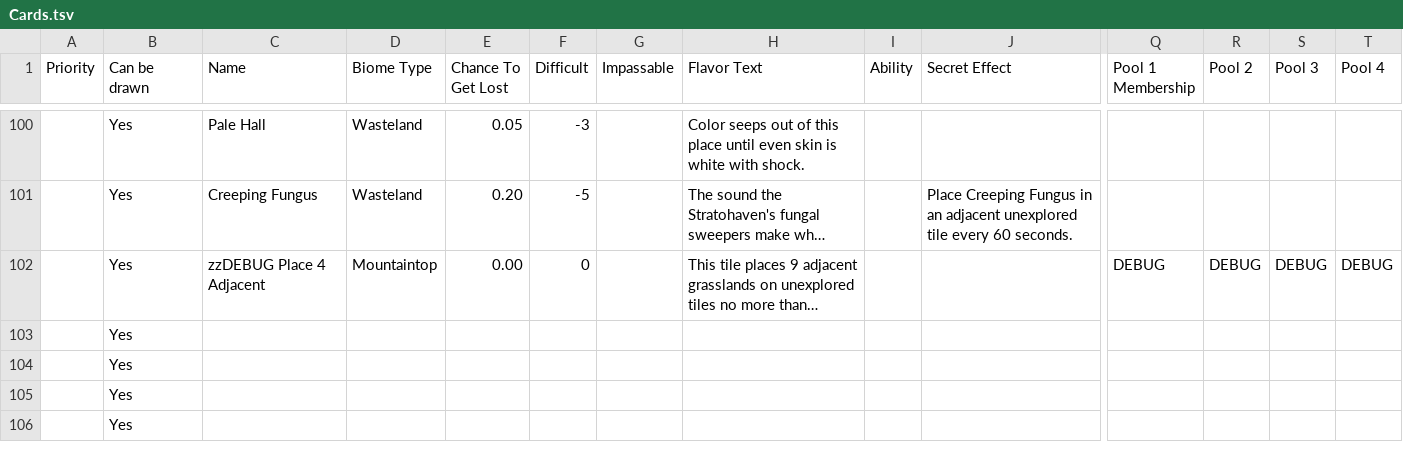
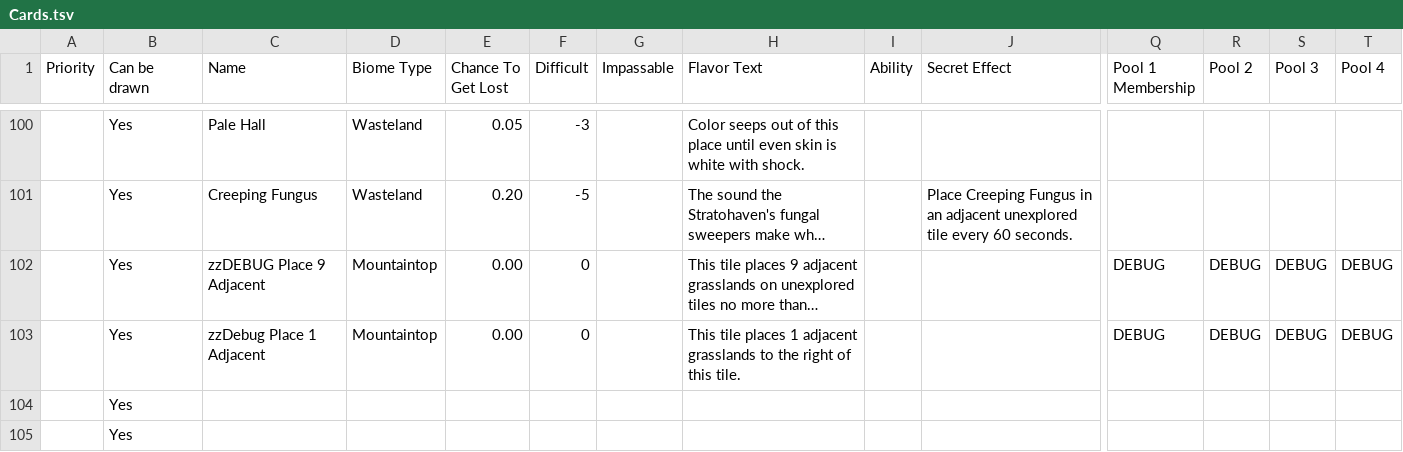
Before and after one commit to AaronLieberman/ggj24-mountain, a TSV file: Mountain/Assets/Editor/CSVs/Cards.tsv, drawn as a sheet; only a part is shown, gaps mark what is left out; the shorter side is filled out with more unchanged rows; long unchanged cells end in …; removed rows and columns are numbered as before the commit, all else as after; rows hold the shown columns only; the diff names each change by its address in the sheet, - before the commit and + after, or states it on an @@ line.

Commit message:
simpler place adjacent test case

```diff
--- a/Mountain/Assets/Editor/CSVs/Cards.tsv
+++ b/Mountain/Assets/Editor/CSVs/Cards.tsv
-C102 (Name): zzDEBUG Place 4 Adjacent
+C102 (Name): zzDEBUG Place 9 Adjacent
-row 103:  | Yes
+row 103:  | Yes | zzDebug Place 1 Adjacent | Mountaintop | 0.00 | 0 |  | This tile places 1 adjacent grasslands to the right of this tile. |  |  | DEBUG | DEBUG | DEBUG | DEBUG
```
Also changed, not shown: 3 other files.
